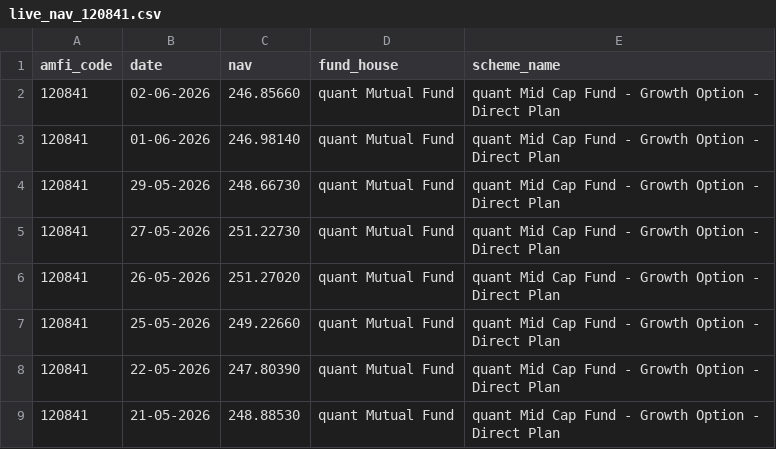
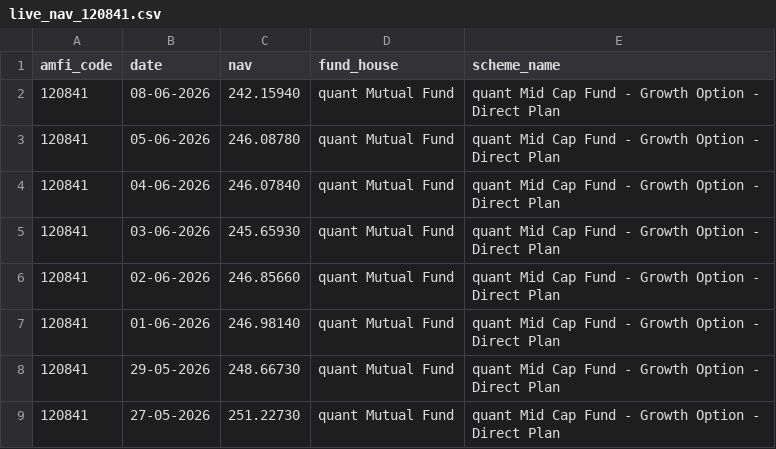
Before and after one commit to chillakurumanojvardhan1661-star/Bluestocks, a CSV file: data/raw/live_nav_120841.csv, drawn as a sheet; only a part is shown; the shorter side is filled out with more unchanged rows.

```diff
--- a/data/raw/live_nav_120841.csv
+++ b/data/raw/live_nav_120841.csv
@@ -1,2 +1,6 @@
 amfi_code,date,nav,fund_house,scheme_name
+120841,08-06-2026,242.15940,quant Mutual Fund,quant Mid Cap Fund - Growth Option - Direct Plan
+120841,05-06-2026,246.08780,quant Mutual Fund,quant Mid Cap Fund - Growth Option - Direct Plan
+120841,04-06-2026,246.07840,quant Mutual Fund,quant Mid Cap Fund - Growth Option - Direct Plan
+120841,03-06-2026,245.65930,quant Mutual Fund,quant Mid Cap Fund - Growth Option - Direct Plan
 120841,02-06-2026,246.85660,quant Mutual Fund,quant Mid Cap Fund - Growth Option - Direct Plan
```
Also changed, not shown: data/raw/live_nav_118632.csv, data/raw/live_nav_119092.csv, 37 other files.
